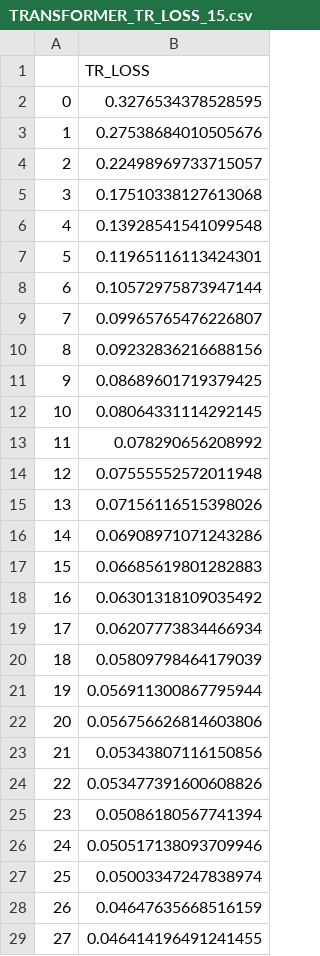
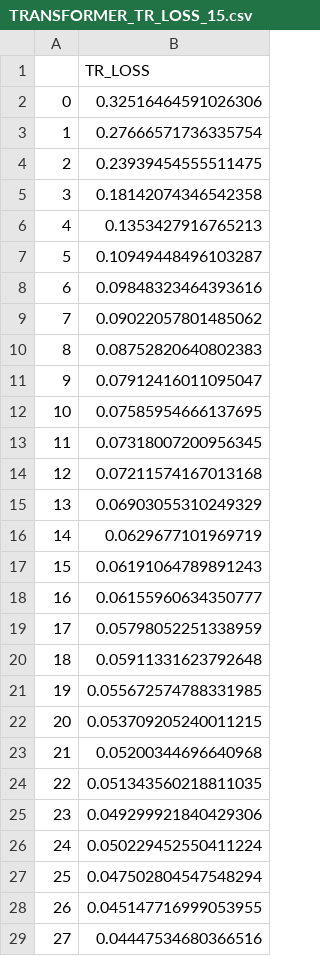
Before and after one commit to muneebpandith/TeleoperationWork, a CSV file: TRANSFORMER_RESULTS_LOSS/TRANSFORMER_TR_LOSS_15.csv, drawn as a sheet; only a part is shown; the diff covers the shown part only.

Commit message:
Uploaded Transformer Prediction

```diff
--- a/TRANSFORMER_RESULTS_LOSS/TRANSFORMER_TR_LOSS_15.csv
+++ b/TRANSFORMER_RESULTS_LOSS/TRANSFORMER_TR_LOSS_15.csv
@@ -1,29 +1,29 @@
 ,TR_LOSS
-0,0.3276534378528595
-1,0.27538684010505676
-2,0.22498969733715057
-3,0.17510338127613068
-4,0.13928541541099548
-5,0.11965116113424301
-6,0.10572975873947144
-7,0.09965765476226807
-8,0.09232836216688156
-9,0.08689601719379425
-10,0.08064331114292145
-11,0.078290656208992
-12,0.07555552572011948
-13,0.07156116515398026
-14,0.06908971071243286
-15,0.06685619801282883
-16,0.06301318109035492
-17,0.06207773834466934
-18,0.05809798464179039
-19,0.056911300867795944
-20,0.056756626814603806
-21,0.05343807116150856
-22,0.053477391600608826
-23,0.05086180567741394
-24,0.050517138093709946
-25,0.05003347247838974
-26,0.04647635668516159
-27,0.046414196491241455
+0,0.32516464591026306
+1,0.27666571736335754
+2,0.23939454555511475
+3,0.18142074346542358
+4,0.1353427916765213
+5,0.10949448496103287
+6,0.09848323464393616
+7,0.09022057801485062
+8,0.08752820640802383
+9,0.07912416011095047
+10,0.07585954666137695
+11,0.07318007200956345
+12,0.07211574167013168
+13,0.06903055310249329
+14,0.0629677101969719
+15,0.06191064789891243
+16,0.06155960634350777
+17,0.05798052251338959
+18,0.05911331623792648
+19,0.055672574788331985
+20,0.053709205240011215
+21,0.05200344696640968
+22,0.051343560218811035
+23,0.049299921840429306
+24,0.050229452550411224
+25,0.047502804547548294
+26,0.045147716999053955
+27,0.04447534680366516
```
Also changed, not shown: 172 edited cells elsewhere in this file, TRANSFORMER_RESULTS_LOSS/TRANSFORMER_VAL_LOSS_15.csv, 6 other files.
